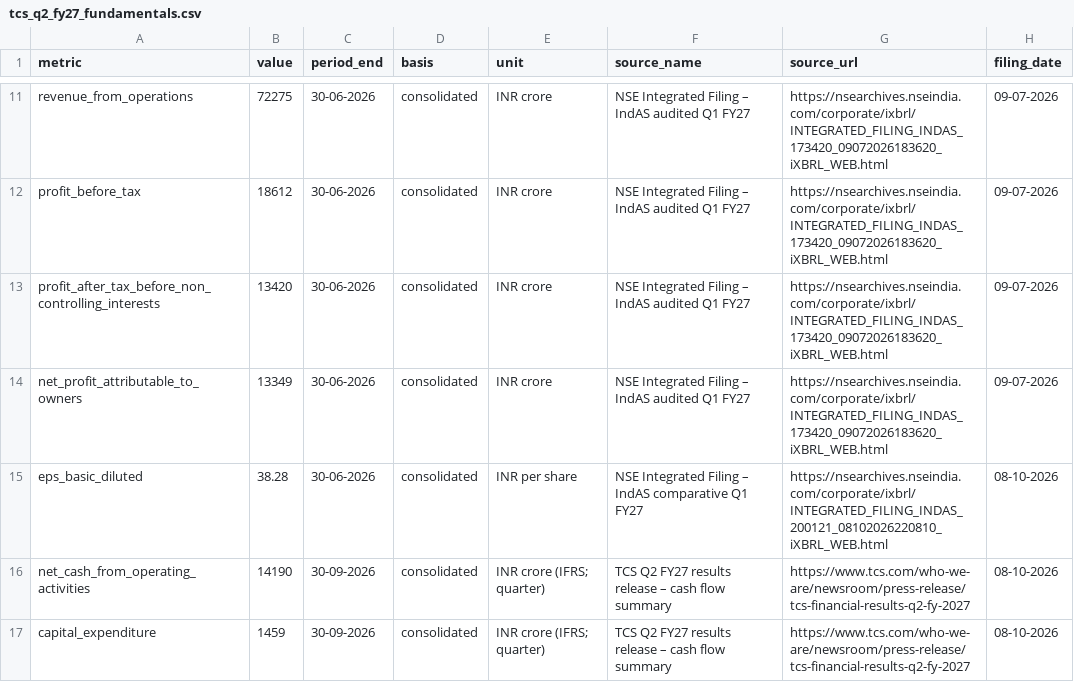
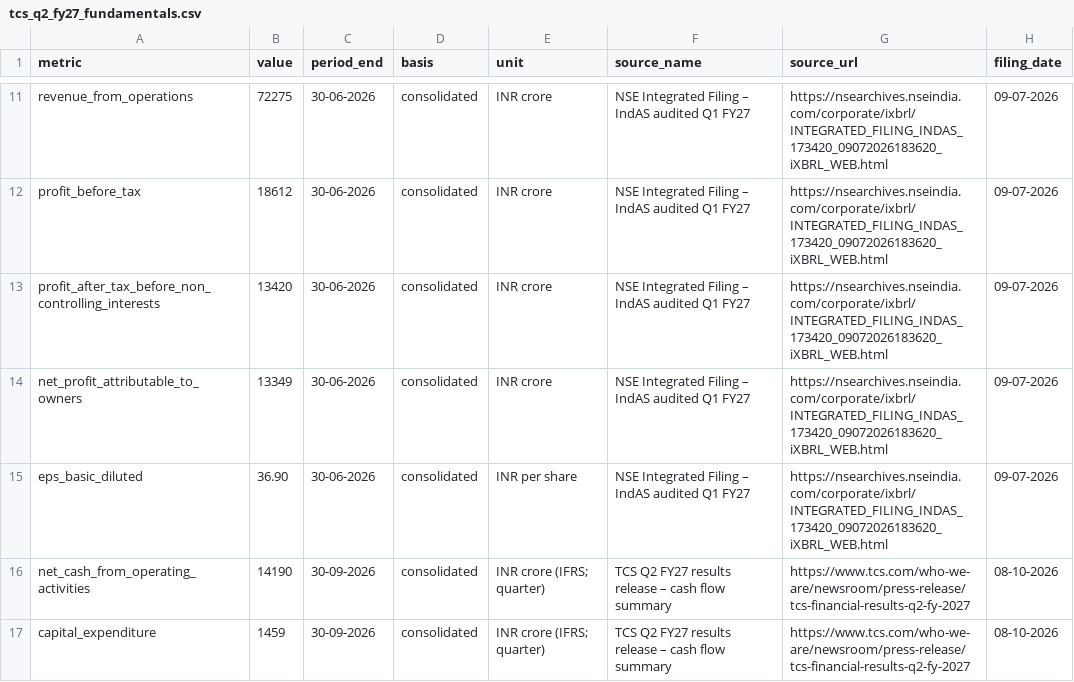
Before and after one commit to kalpashmina-hub/gfs-stock-analyzer-v2, a CSV file: data/tcs_q2_fy27_fundamentals.csv, drawn as a sheet; only a part is shown, gaps mark what is left out.

Commit message:
Correct TCS Q1 FY27 EPS and filing provenance

```diff
--- a/data/tcs_q2_fy27_fundamentals.csv
+++ b/data/tcs_q2_fy27_fundamentals.csv
@@ -14,3 +14,3 @@ metric,value,period_end,basis,unit,source_name,source_url,filing_date
 "net_profit_attributable_to_owners","13349","30-06-2026","consolidated","INR crore","NSE Integrated Filing – IndAS audited Q1 FY27","https://nsearchives.nseindia.com/corporate/ixbrl/INTEGRATED_FILING_INDAS_173420_09072026183620_iXBRL_WEB.html","09-07-2026"
-"eps_basic_diluted","38.28","30-06-2026","consolidated","INR per share","NSE Integrated Filing – IndAS comparative Q1 FY27","https://nsearchives.nseindia.com/corporate/ixbrl/INTEGRATED_FILING_INDAS_200121_08102026220810_iXBRL_WEB.html","08-10-2026"
+"eps_basic_diluted","36.90","30-06-2026","consolidated","INR per share","NSE Integrated Filing – IndAS audited Q1 FY27","https://nsearchives.nseindia.com/corporate/ixbrl/INTEGRATED_FILING_INDAS_173420_09072026183620_iXBRL_WEB.html","09-07-2026"
 "net_cash_from_operating_activities","14190","30-09-2026","consolidated","INR crore (IFRS; quarter)","TCS Q2 FY27 results release – cash flow summary","https://www.tcs.com/who-we-are/newsroom/press-release/tcs-financial-results-q2-fy-2027","08-10-2026"
```
